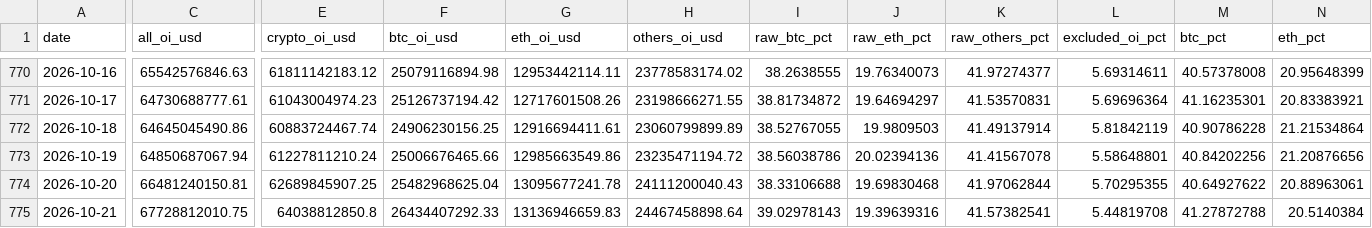
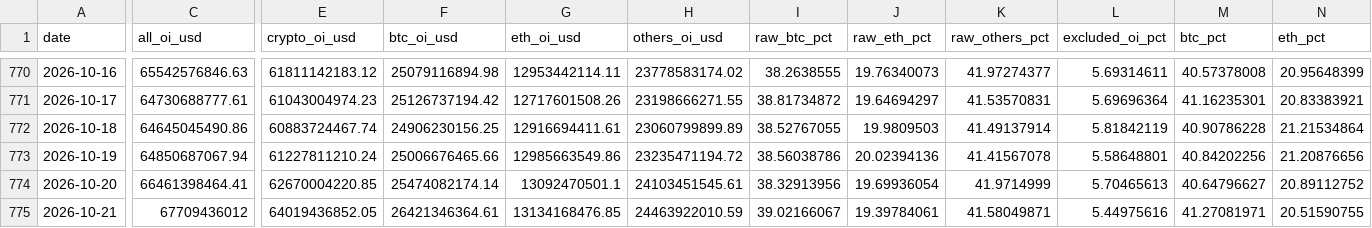
Before and after one commit to h12n0924/crypto-oi-dominance, a CSV file: outputs/oi-dominance/data/dominance-cleaned.csv, drawn as a sheet; only a part is shown, gaps mark what is left out; the diff covers the shown part only; the diff names each change by its address in the sheet, - before the commit and + after, or states it on an @@ line.

```diff
--- a/outputs/oi-dominance/data/dominance-cleaned.csv
+++ b/outputs/oi-dominance/data/dominance-cleaned.csv
-C774 (all_oi_usd): 66481240150.81
+C774 (all_oi_usd): 66461398464.41
-E774 (crypto_oi_usd): 62689845907.25
+E774 (crypto_oi_usd): 62670004220.85
-F774 (btc_oi_usd): 25482968625.04
+F774 (btc_oi_usd): 25474082174.14
-G774 (eth_oi_usd): 13095677241.78
+G774 (eth_oi_usd): 13092470501.1
-H774 (others_oi_usd): 24111200040.43
+H774 (others_oi_usd): 24103451545.61
-I774 (raw_btc_pct): 38.33106688
+I774 (raw_btc_pct): 38.32913956
-J774 (raw_eth_pct): 19.69830468
+J774 (raw_eth_pct): 19.69936054
-K774 (raw_others_pct): 41.97062844
+K774 (raw_others_pct): 41.9714999
-L774 (excluded_oi_pct): 5.70295355
+L774 (excluded_oi_pct): 5.70465613
-M774 (btc_pct): 40.64927622
+M774 (btc_pct): 40.64796627
-N774 (eth_pct): 20.88963061
+N774 (eth_pct): 20.89112752
-C775 (all_oi_usd): 67728812010.75
+C775 (all_oi_usd): 67709436012
-E775 (crypto_oi_usd): 64038812850.8
+E775 (crypto_oi_usd): 64019436852.05
-F775 (btc_oi_usd): 26434407292.33
+F775 (btc_oi_usd): 26421346364.61
-G775 (eth_oi_usd): 13136946659.83
+G775 (eth_oi_usd): 13134168476.85
-H775 (others_oi_usd): 24467458898.64
+H775 (others_oi_usd): 24463922010.59
-I775 (raw_btc_pct): 39.02978143
+I775 (raw_btc_pct): 39.02166067
-J775 (raw_eth_pct): 19.39639316
+J775 (raw_eth_pct): 19.39784061
-K775 (raw_others_pct): 41.57382541
+K775 (raw_others_pct): 41.58049871
-L775 (excluded_oi_pct): 5.44819708
+L775 (excluded_oi_pct): 5.44975616
-M775 (btc_pct): 41.27872788
+M775 (btc_pct): 41.27081971
-N775 (eth_pct): 20.5140384
+N775 (eth_pct): 20.51590755
```
Also changed, not shown: 1 added row and 14 edited cells elsewhere in this file, outputs/oi-dominance/data/btc-price/btc-price-daily.csv, outputs/oi-dominance/data/dominance-2021plus.csv, 7 other files.
